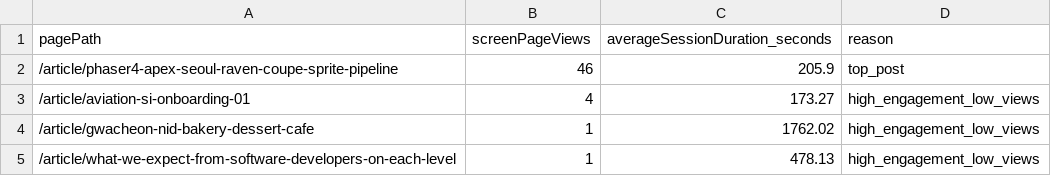
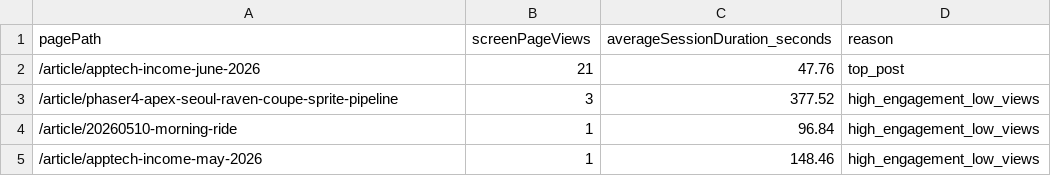
Before and after one commit to qlazzarus/blog.yeppyshiba.com, a CSV file: src/data/ga-promotion.csv, drawn as a sheet.

```diff
--- a/src/data/ga-promotion.csv
+++ b/src/data/ga-promotion.csv
@@ -1,5 +1,5 @@
 pagePath,screenPageViews,averageSessionDuration_seconds,reason
-/article/phaser4-apex-seoul-raven-coupe-sprite-pipeline,46,205.9,top_post
-/article/aviation-si-onboarding-01,4,173.27,high_engagement_low_views
-/article/gwacheon-nid-bakery-dessert-cafe,1,1762.02,high_engagement_low_views
-/article/what-we-expect-from-software-developers-on-each-level,1,478.13,high_engagement_low_views
+/article/apptech-income-june-2026,21,47.76,top_post
+/article/phaser4-apex-seoul-raven-coupe-sprite-pipeline,3,377.52,high_engagement_low_views
+/article/20260510-morning-ride,1,96.84,high_engagement_low_views
+/article/apptech-income-may-2026,1,148.46,high_engagement_low_views
```
Also changed, not shown: 1 other file.
